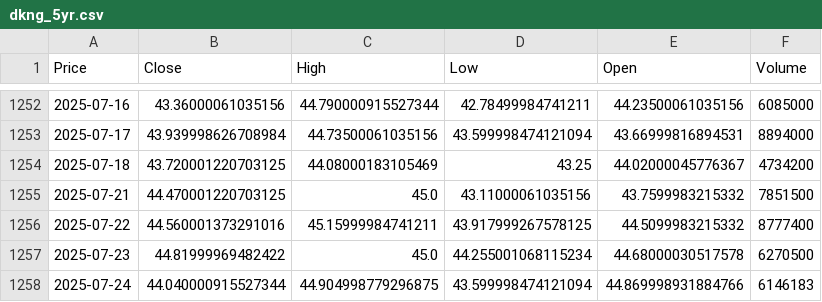
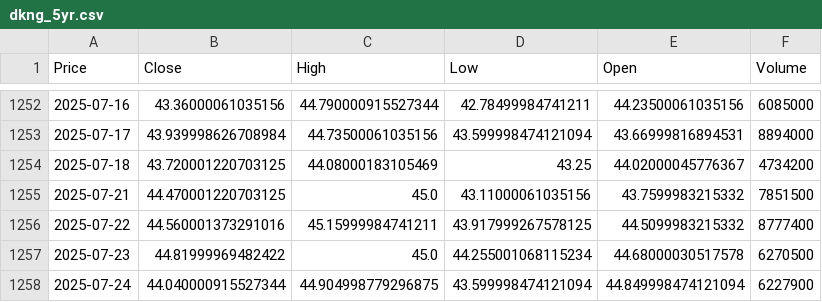
Before and after one commit to lmacphail1226/FinMLAssignment2, a CSV file: dkng_5yr.csv, drawn as a sheet; only a part is shown, gaps mark what is left out; the diff names each change by its address in the sheet, - before the commit and + after, or states it on an @@ line.

```diff
--- a/dkng_5yr.csv
+++ b/dkng_5yr.csv
-E1258 (Open): 44.869998931884766
+E1258 (Open): 44.849998474121094
-F1258 (Volume): 6146183
+F1258 (Volume): 6227900
```
Also changed, not shown: COMBINED_5yr_log_returns.csv, flut_5yr.csv, 1 other file.
